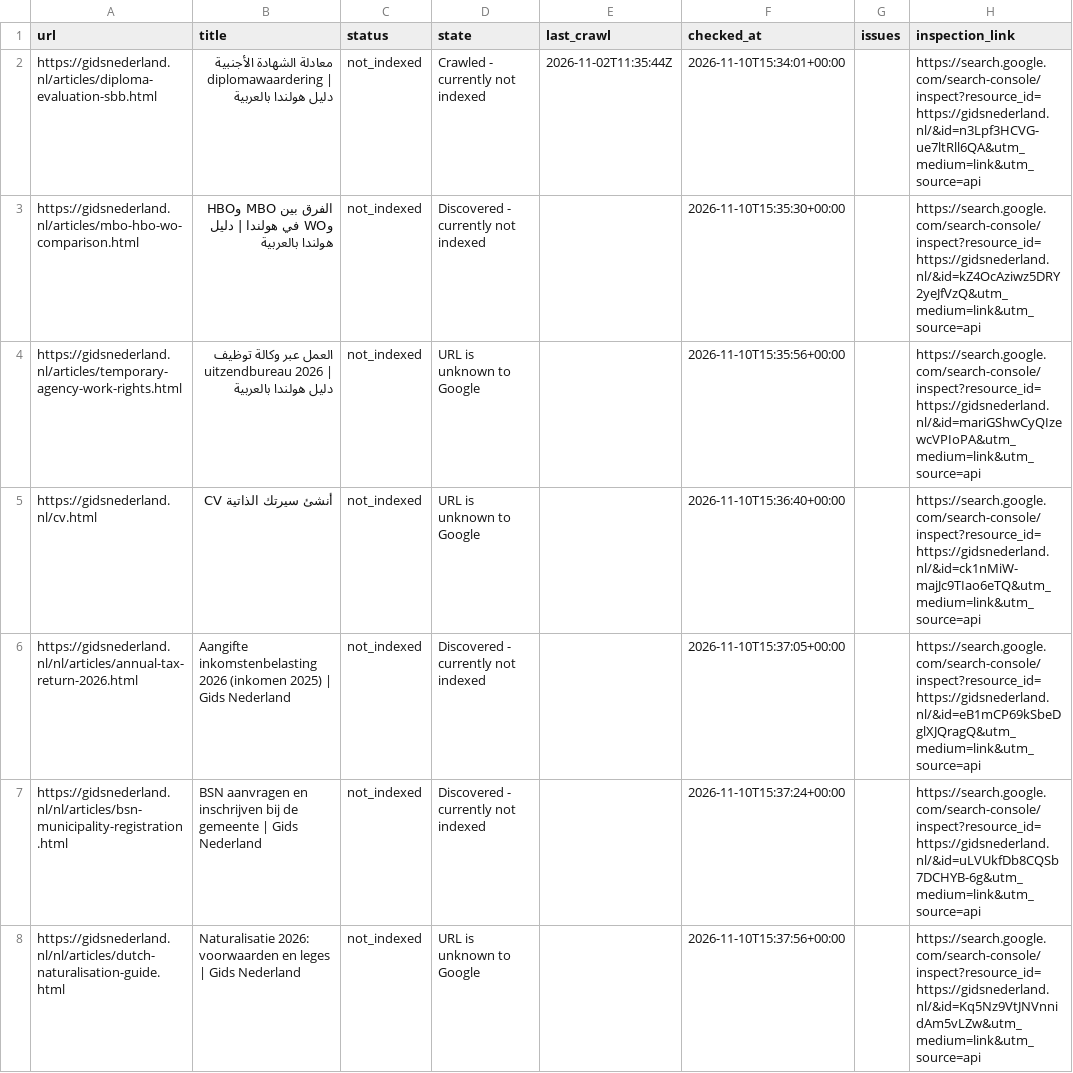
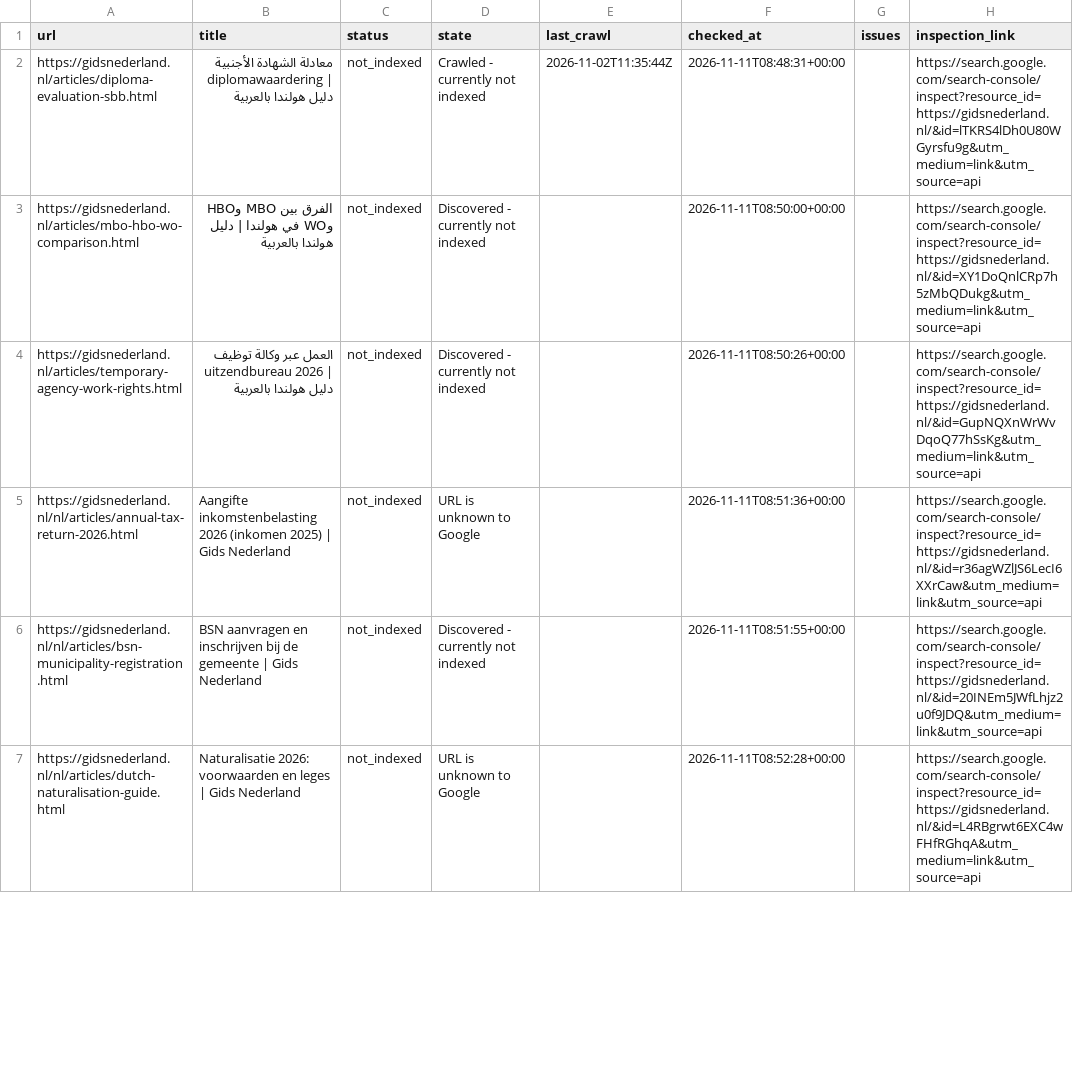
Before and after one commit to a-alzoubi-07-11/a-alzoubi-07-11.github.io, a CSV file: docs/indexing/pending.csv, drawn as a sheet; only a part is shown; the diff covers the shown part only.

Commit message:
Google indexing: update status and submission progress

```diff
--- a/docs/indexing/pending.csv
+++ b/docs/indexing/pending.csv
@@ -1,8 +1,7 @@
 url,title,status,state,last_crawl,checked_at,issues,inspection_link
-https://gidsnederland.nl/articles/diploma-evaluation-sbb.html,معادلة الشهادة الأجنبية diplomawaardering | دليل هولندا بالعربية,not_indexed,Crawled - currently not indexed,2026-11-02T11:35:44Z,2026-11-10T15:34:01+00:00,,https://search.google.com/search-console/inspect?resource_id=https://gidsnederland.nl/&id=n3Lpf3HCVG-ue7ltRll6QA&utm_medium=link&utm_source=api
-https://gidsnederland.nl/articles/mbo-hbo-wo-comparison.html,الفرق بين MBO وHBO وWO في هولندا | دليل هولندا بالعربية,not_indexed,Discovered - currently not indexed,,2026-11-10T15:35:30+00:00,,https://search.google.com/search-console/inspect?resource_id=https://gidsnederland.nl/&id=kZ4OcAziwz5DRY2yeJfVzQ&utm_medium=link&utm_source=api
-https://gidsnederland.nl/articles/temporary-agency-work-rights.html,العمل عبر وكالة توظيف uitzendbureau 2026 | دليل هولندا بالعربية,not_indexed,URL is unknown to Google,,2026-11-10T15:35:56+00:00,,https://search.google.com/search-console/inspect?resource_id=https://gidsnederland.nl/&id=mariGShwCyQIzewcVPIoPA&utm_medium=link&utm_source=api
-https://gidsnederland.nl/cv.html,أنشئ سيرتك الذاتية CV,not_indexed,URL is unknown to Google,,2026-11-10T15:36:40+00:00,,https://search.google.com/search-console/inspect?resource_id=https://gidsnederland.nl/&id=ck1nMiW-majJc9TIao6eTQ&utm_medium=link&utm_source=api
-https://gidsnederland.nl/nl/articles/annual-tax-return-2026.html,Aangifte inkomstenbelasting 2026 (inkomen 2025) | Gids Nederland,not_indexed,Discovered - currently not indexed,,2026-11-10T15:37:05+00:00,,https://search.google.com/search-console/inspect?resource_id=https://gidsnederland.nl/&id=eB1mCP69kSbeDglXJQragQ&utm_medium=link&utm_source=api
-https://gidsnederland.nl/nl/articles/bsn-municipality-registration.html,BSN aanvragen en inschrijven bij de gemeente | Gids Nederland,not_indexed,Discovered - currently not indexed,,2026-11-10T15:37:24+00:00,,https://search.google.com/search-console/inspect?resource_id=https://gidsnederland.nl/&id=uLVUkfDb8CQSb7DCHYB-6g&utm_medium=link&utm_source=api
-https://gidsnederland.nl/nl/articles/dutch-naturalisation-guide.html,Naturalisatie 2026: voorwaarden en leges | Gids Nederland,not_indexed,URL is unknown to Google,,2026-11-10T15:37:56+00:00,,https://search.google.com/search-console/inspect?resource_id=https://gidsnederland.nl/&id=Kq5Nz9VtJNVnnidAm5vLZw&utm_medium=link&utm_source=api
+https://gidsnederland.nl/articles/diploma-evaluation-sbb.html,معادلة الشهادة الأجنبية diplomawaardering | دليل هولندا بالعربية,not_indexed,Crawled - currently not indexed,2026-11-02T11:35:44Z,2026-11-11T08:48:31+00:00,,https://search.google.com/search-console/inspect?resource_id=https://gidsnederland.nl/&id=lTKRS4lDh0U80WGyrsfu9g&utm_medium=link&utm_source=api
+https://gidsnederland.nl/articles/mbo-hbo-wo-comparison.html,الفرق بين MBO وHBO وWO في هولندا | دليل هولندا بالعربية,not_indexed,Discovered - currently not indexed,,2026-11-11T08:50:00+00:00,,https://search.google.com/search-console/inspect?resource_id=https://gidsnederland.nl/&id=XY1DoQnlCRp7h5zMbQDukg&utm_medium=link&utm_source=api
+https://gidsnederland.nl/articles/temporary-agency-work-rights.html,العمل عبر وكالة توظيف uitzendbureau 2026 | دليل هولندا بالعربية,not_indexed,Discovered - currently not indexed,,2026-11-11T08:50:26+00:00,,https://search.google.com/search-console/inspect?resource_id=https://gidsnederland.nl/&id=GupNQXnWrWvDqoQ77hSsKg&utm_medium=link&utm_source=api
+https://gidsnederland.nl/nl/articles/annual-tax-return-2026.html,Aangifte inkomstenbelasting 2026 (inkomen 2025) | Gids Nederland,not_indexed,URL is unknown to Google,,2026-11-11T08:51:36+00:00,,https://search.google.com/search-console/inspect?resource_id=https://gidsnederland.nl/&id=r36agWZlJS6LecI6XXrCaw&utm_medium=link&utm_source=api
+https://gidsnederland.nl/nl/articles/bsn-municipality-registration.html,BSN aanvragen en inschrijven bij de gemeente | Gids Nederland,not_indexed,Discovered - currently not indexed,,2026-11-11T08:51:55+00:00,,https://search.google.com/search-console/inspect?resource_id=https://gidsnederland.nl/&id=20INEm5JWfLhjz2u0f9JDQ&utm_medium=link&utm_source=api
+https://gidsnederland.nl/nl/articles/dutch-naturalisation-guide.html,Naturalisatie 2026: voorwaarden en leges | Gids Nederland,not_indexed,URL is unknown to Google,,2026-11-11T08:52:28+00:00,,https://search.google.com/search-console/inspect?resource_id=https://gidsnederland.nl/&id=L4RBgrwt6EXC4wFHfRGhqA&utm_medium=link&utm_source=api
```
Also changed, not shown: 4 removed rows and 85 edited cells elsewhere in this file, 4 other files.
